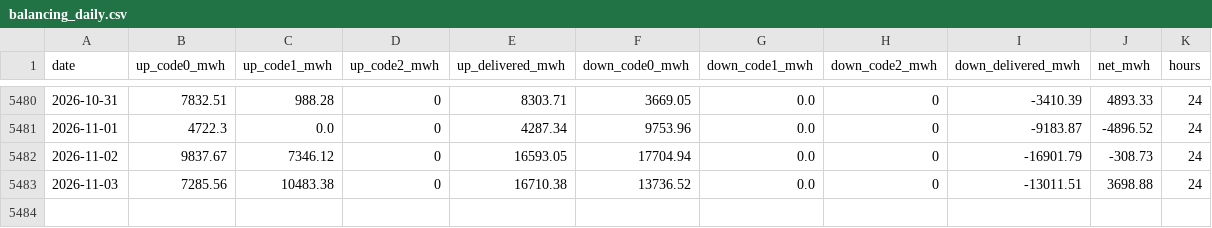
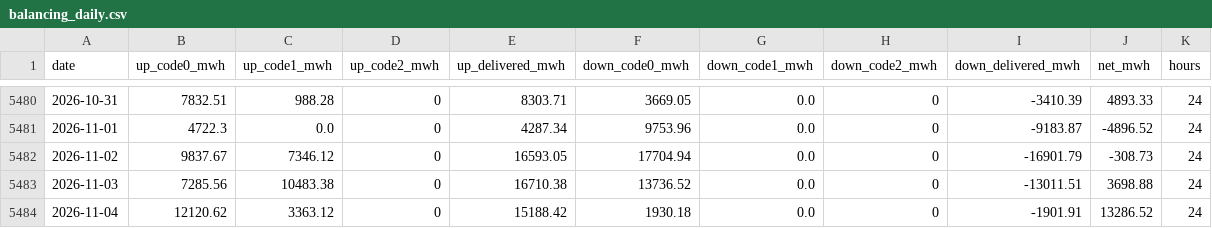
Before and after one commit to mervebozkurt35/tr-power-lab, a CSV file: data/processed/balancing_daily.csv, drawn as a sheet; only a part is shown, gaps mark what is left out; the diff names each change by its address in the sheet, - before the commit and + after, or states it on an @@ line.

```diff
--- a/data/processed/balancing_daily.csv
+++ b/data/processed/balancing_daily.csv
+row 5484: 2026-11-04 | 12120.62 | 3363.12 | 0 | 15188.42 | 1930.18 | 0.0 | 0 | -1901.91 | 13286.52 | 24
```
Also changed, not shown: data/processed/gas_daily.csv, data/processed/line_events.csv, 12 other files.
